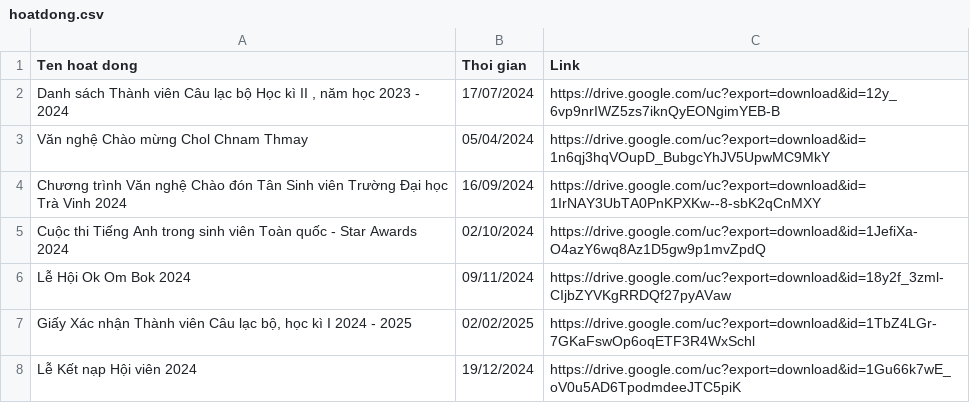
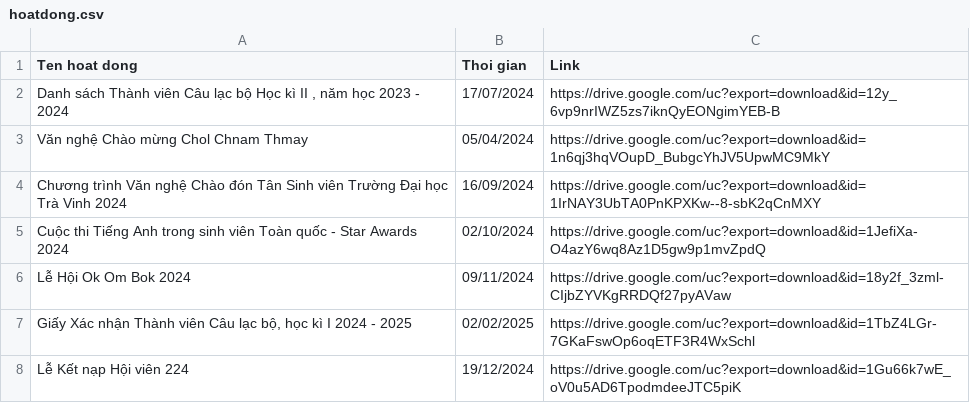
Before and after one commit to minh-nguyennhat/clbtakc, a CSV file: public/hoatdong.csv, drawn as a sheet.

Commit message:
Update hoatdong.csv

```diff
--- a/public/hoatdong.csv
+++ b/public/hoatdong.csv
@@ -7,2 +7,2 @@ Lễ Hội Ok Om Bok 2024|09/11/2024|https://drive.google.com/uc?export=download
 Giấy Xác nhận Thành viên Câu lạc bộ, học kì I 2024 - 2025|02/02/2025|https://drive.google.com/uc?export=download&id=1TbZ4LGr-7GKaFswOp6oqETF3R4WxSchl
-Lễ Kết nạp Hội viên 2024|19/12/2024|https://drive.google.com/uc?export=download&id=1Gu66k7wE_oV0u5AD6TpodmdeeJTC5piK
+Lễ Kết nạp Hội viên 224|19/12/2024|https://drive.google.com/uc?export=download&id=1Gu66k7wE_oV0u5AD6TpodmdeeJTC5piK
```
